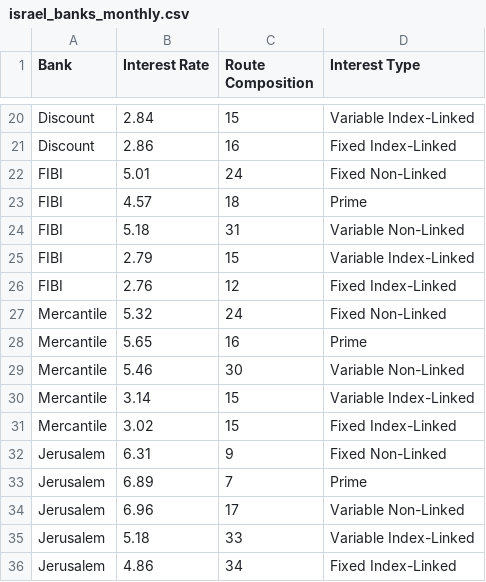
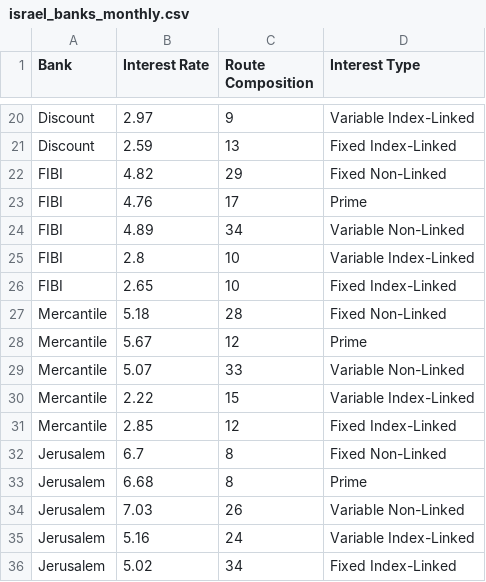
Before and after one commit to kourgeorge/invest-planner, a CSV file: data/israel_banks_monthly.csv, drawn as a sheet; only a part is shown, gaps mark what is left out; the diff covers the shown part only; the diff names each change by its address in the sheet, - before the commit and + after, or states it on an @@ line.

Commit message:
update interest rate to April 2025

```diff
--- a/data/israel_banks_monthly.csv
+++ b/data/israel_banks_monthly.csv
-B20 (Interest Rate): 2.84
+B20 (Interest Rate): 2.97
-C20 (Route Composition): 15
+C20 (Route Composition): 9
-B21 (Interest Rate): 2.86
+B21 (Interest Rate): 2.59
-C21 (Route Composition): 16
+C21 (Route Composition): 13
-B22 (Interest Rate): 5.01
+B22 (Interest Rate): 4.82
-C22 (Route Composition): 24
+C22 (Route Composition): 29
-B23 (Interest Rate): 4.57
+B23 (Interest Rate): 4.76
-C23 (Route Composition): 18
+C23 (Route Composition): 17
-B24 (Interest Rate): 5.18
+B24 (Interest Rate): 4.89
-C24 (Route Composition): 31
+C24 (Route Composition): 34
-B25 (Interest Rate): 2.79
+B25 (Interest Rate): 2.8
-C25 (Route Composition): 15
+C25 (Route Composition): 10
-B26 (Interest Rate): 2.76
+B26 (Interest Rate): 2.65
-C26 (Route Composition): 12
+C26 (Route Composition): 10
-B27 (Interest Rate): 5.32
+B27 (Interest Rate): 5.18
-C27 (Route Composition): 24
+C27 (Route Composition): 28
-B28 (Interest Rate): 5.65
+B28 (Interest Rate): 5.67
-C28 (Route Composition): 16
+C28 (Route Composition): 12
-B29 (Interest Rate): 5.46
+B29 (Interest Rate): 5.07
-C29 (Route Composition): 30
+C29 (Route Composition): 33
-B30 (Interest Rate): 3.14
+B30 (Interest Rate): 2.22
-B31 (Interest Rate): 3.02
+B31 (Interest Rate): 2.85
-C31 (Route Composition): 15
+C31 (Route Composition): 12
-B32 (Interest Rate): 6.31
+B32 (Interest Rate): 6.7
-C32 (Route Composition): 9
+C32 (Route Composition): 8
-B33 (Interest Rate): 6.89
+B33 (Interest Rate): 6.68
-C33 (Route Composition): 7
+C33 (Route Composition): 8
-B34 (Interest Rate): 6.96
+B34 (Interest Rate): 7.03
-C34 (Route Composition): 17
+C34 (Route Composition): 26
-B35 (Interest Rate): 5.18
+B35 (Interest Rate): 5.16
-C35 (Route Composition): 33
+C35 (Route Composition): 24
-B36 (Interest Rate): 4.86
+B36 (Interest Rate): 5.02
```
Also changed, not shown: 33 edited cells elsewhere in this file.
